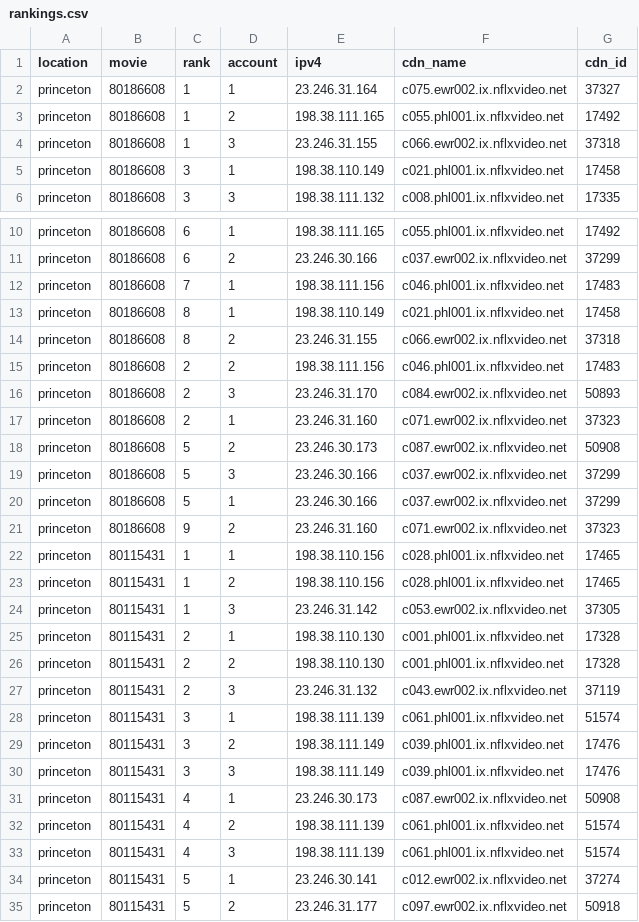
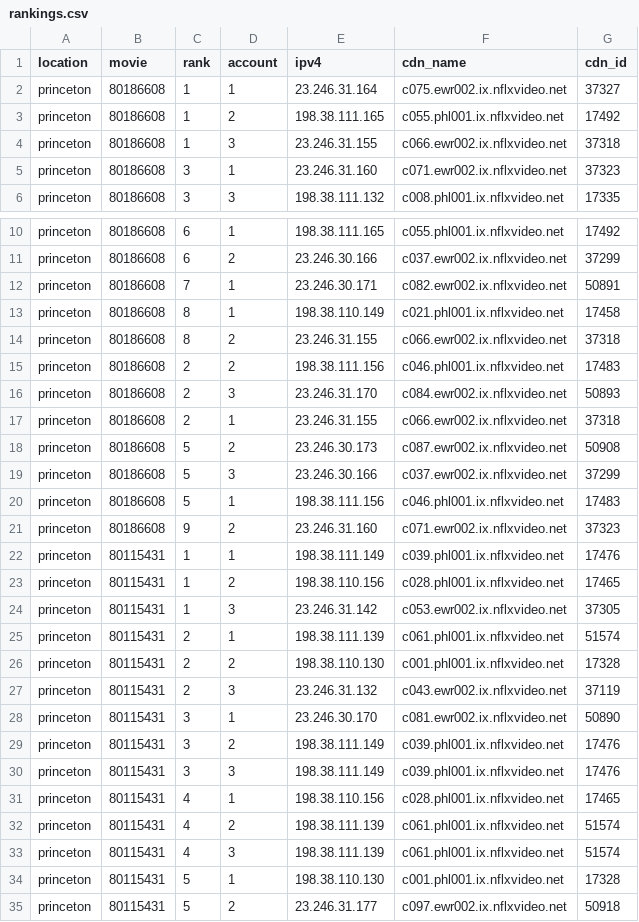
Before and after one commit to ktinubu/netflix-cdn-ranking, a CSV file: rankings.csv, drawn as a sheet; only a part is shown, gaps mark what is left out; the diff covers the shown part only.

```diff
--- a/rankings.csv
+++ b/rankings.csv
@@ -4,3 +4,3 @@ princeton,80186608,1,2,198.38.111.165,c055.phl001.ix.nflxvideo.net,17492
 princeton,80186608,1,3,23.246.31.155,c066.ewr002.ix.nflxvideo.net,37318
-princeton,80186608,3,1,198.38.110.149,c021.phl001.ix.nflxvideo.net,17458
+princeton,80186608,3,1,23.246.31.160,c071.ewr002.ix.nflxvideo.net,37323
 princeton,80186608,3,3,198.38.111.132,c008.phl001.ix.nflxvideo.net,17335
@@ -11,3 +11,3 @@ princeton,80186608,6,1,198.38.111.165,c055.phl001.ix.nflxvideo.net,17492
 princeton,80186608,6,2,23.246.30.166,c037.ewr002.ix.nflxvideo.net,37299
-princeton,80186608,7,1,198.38.111.156,c046.phl001.ix.nflxvideo.net,17483
+princeton,80186608,7,1,23.246.30.171,c082.ewr002.ix.nflxvideo.net,50891
 princeton,80186608,8,1,198.38.110.149,c021.phl001.ix.nflxvideo.net,17458
@@ -16,20 +16,20 @@ princeton,80186608,2,2,198.38.111.156,c046.phl001.ix.nflxvideo.net,17483
 princeton,80186608,2,3,23.246.31.170,c084.ewr002.ix.nflxvideo.net,50893
-princeton,80186608,2,1,23.246.31.160,c071.ewr002.ix.nflxvideo.net,37323
+princeton,80186608,2,1,23.246.31.155,c066.ewr002.ix.nflxvideo.net,37318
 princeton,80186608,5,2,23.246.30.173,c087.ewr002.ix.nflxvideo.net,50908
 princeton,80186608,5,3,23.246.30.166,c037.ewr002.ix.nflxvideo.net,37299
-princeton,80186608,5,1,23.246.30.166,c037.ewr002.ix.nflxvideo.net,37299
+princeton,80186608,5,1,198.38.111.156,c046.phl001.ix.nflxvideo.net,17483
 princeton,80186608,9,2,23.246.31.160,c071.ewr002.ix.nflxvideo.net,37323
-princeton,80115431,1,1,198.38.110.156,c028.phl001.ix.nflxvideo.net,17465
+princeton,80115431,1,1,198.38.111.149,c039.phl001.ix.nflxvideo.net,17476
 princeton,80115431,1,2,198.38.110.156,c028.phl001.ix.nflxvideo.net,17465
 princeton,80115431,1,3,23.246.31.142,c053.ewr002.ix.nflxvideo.net,37305
-princeton,80115431,2,1,198.38.110.130,c001.phl001.ix.nflxvideo.net,17328
+princeton,80115431,2,1,198.38.111.139,c061.phl001.ix.nflxvideo.net,51574
 princeton,80115431,2,2,198.38.110.130,c001.phl001.ix.nflxvideo.net,17328
 princeton,80115431,2,3,23.246.31.132,c043.ewr002.ix.nflxvideo.net,37119
-princeton,80115431,3,1,198.38.111.139,c061.phl001.ix.nflxvideo.net,51574
+princeton,80115431,3,1,23.246.30.170,c081.ewr002.ix.nflxvideo.net,50890
 princeton,80115431,3,2,198.38.111.149,c039.phl001.ix.nflxvideo.net,17476
 princeton,80115431,3,3,198.38.111.149,c039.phl001.ix.nflxvideo.net,17476
-princeton,80115431,4,1,23.246.30.173,c087.ewr002.ix.nflxvideo.net,50908
+princeton,80115431,4,1,198.38.110.156,c028.phl001.ix.nflxvideo.net,17465
 princeton,80115431,4,2,198.38.111.139,c061.phl001.ix.nflxvideo.net,51574
 princeton,80115431,4,3,198.38.111.139,c061.phl001.ix.nflxvideo.net,51574
-princeton,80115431,5,1,23.246.30.141,c012.ewr002.ix.nflxvideo.net,37274
+princeton,80115431,5,1,198.38.110.130,c001.phl001.ix.nflxvideo.net,17328
 princeton,80115431,5,2,23.246.31.177,c097.ewr002.ix.nflxvideo.net,50918
```
Also changed, not shown: 87 edited cells elsewhere in this file, 1 other file.
